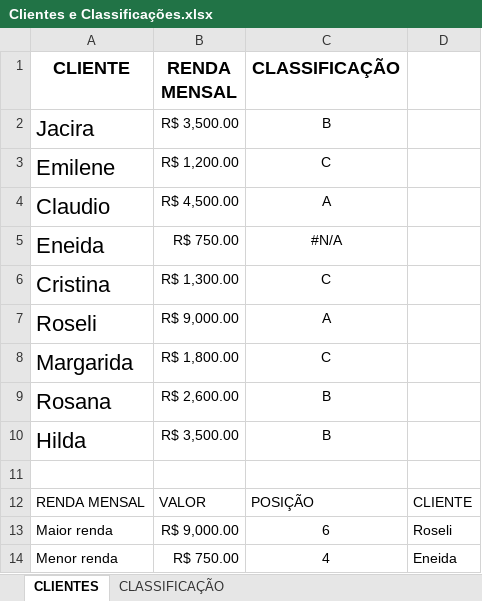
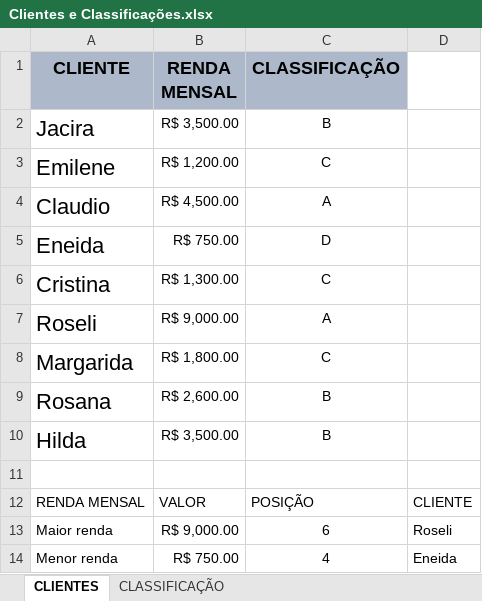
Before and after one commit to mariaclararibeirodias634-droid/Maria-clara, an Excel workbook: Clientes e Classificações.xlsx, sheet CLIENTES, drawn as a sheet; values as stored, in another font and other column widths than the file's, no borders; the diff names each change by its address in the sheet, - before the commit and + after, or states it on an @@ line.

```diff
--- a/Clientes e Classificações.xlsx (sheet CLIENTES)
+++ b/Clientes e Classificações.xlsx (sheet CLIENTES)
-A1:C1 fill: none
+A1:C1 fill: #ADB9CA
-C5 (CLASSIFICAÇÃO): #N/A
+C5 (CLASSIFICAÇÃO): D
```
Also changed, not shown: sheet CLASSIFICAÇÃO, Plano de Saúde.xlsx, 1 other file.
